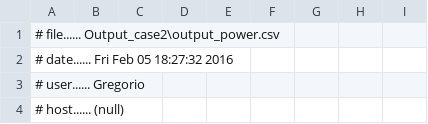
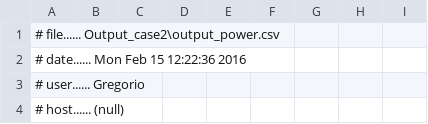
Before and after one commit to GregorUni/European_LV_TF_GridLAB-D, a CSV file: Output_case2/output_power.csv, drawn as a sheet; only a part is shown.

```diff
--- a/Output_case2/output_power.csv
+++ b/Output_case2/output_power.csv
@@ -1,3 +1,3 @@
 # file...... Output_case2\output_power.csv
-# date...... Fri Feb 05 18:27:32 2016
+# date...... Mon Feb 15 12:22:36 2016
 # user...... Gregorio
```
Also changed, not shown: Output_case1/Load1_voltage.csv, Output_case2/Load1_voltage.csv, 8 other files.
